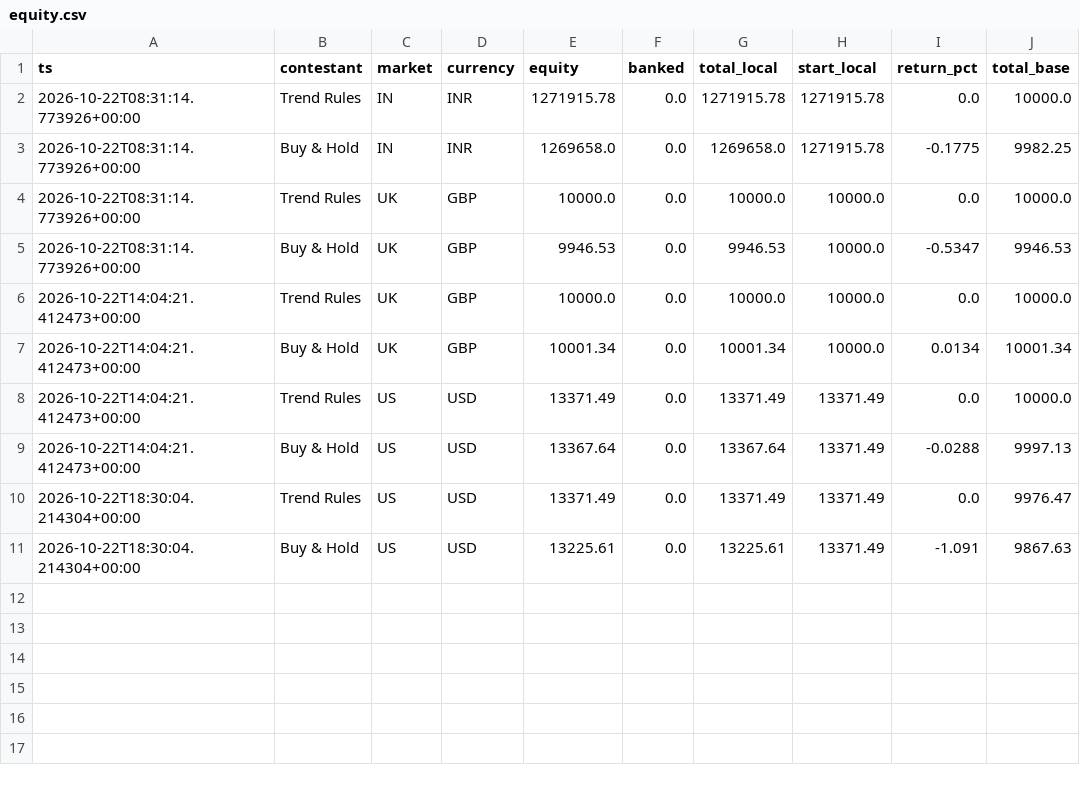
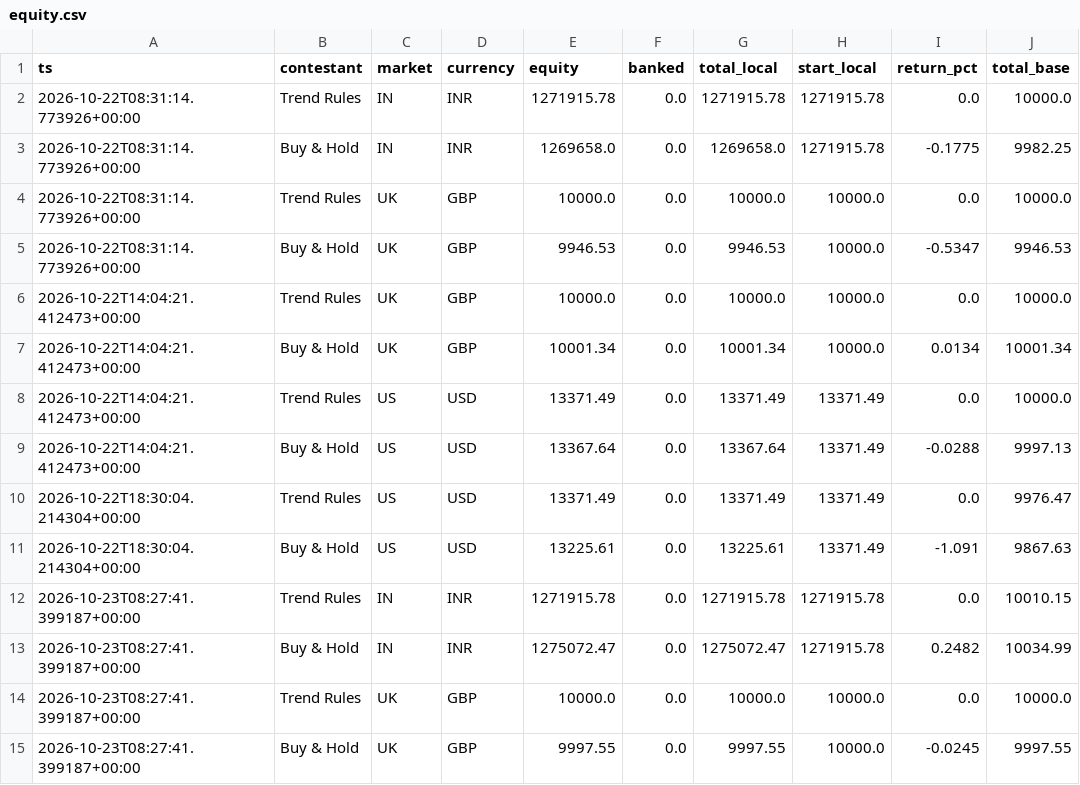
Before and after one commit to RahulVyas97/kart-arena, a CSV file: runs/live/equity.csv, drawn as a sheet.

```diff
--- a/runs/live/equity.csv
+++ b/runs/live/equity.csv
@@ -11 +11,5 @@ ts,contestant,market,currency,equity,banked,total_local,start_local,return_pct,t
 2026-10-22T18:30:04.214304+00:00,Buy & Hold,US,USD,13225.61,0.0,13225.61,13371.49,-1.091,9867.63
+2026-10-23T08:27:41.399187+00:00,Trend Rules,IN,INR,1271915.78,0.0,1271915.78,1271915.78,0.0,10010.15
+2026-10-23T08:27:41.399187+00:00,Buy & Hold,IN,INR,1275072.47,0.0,1275072.47,1271915.78,0.2482,10034.99
+2026-10-23T08:27:41.399187+00:00,Trend Rules,UK,GBP,10000.0,0.0,10000.0,10000.0,0.0,10000.0
+2026-10-23T08:27:41.399187+00:00,Buy & Hold,UK,GBP,9997.55,0.0,9997.55,10000.0,-0.0245,9997.55
```
Also changed, not shown: 2 other files.
